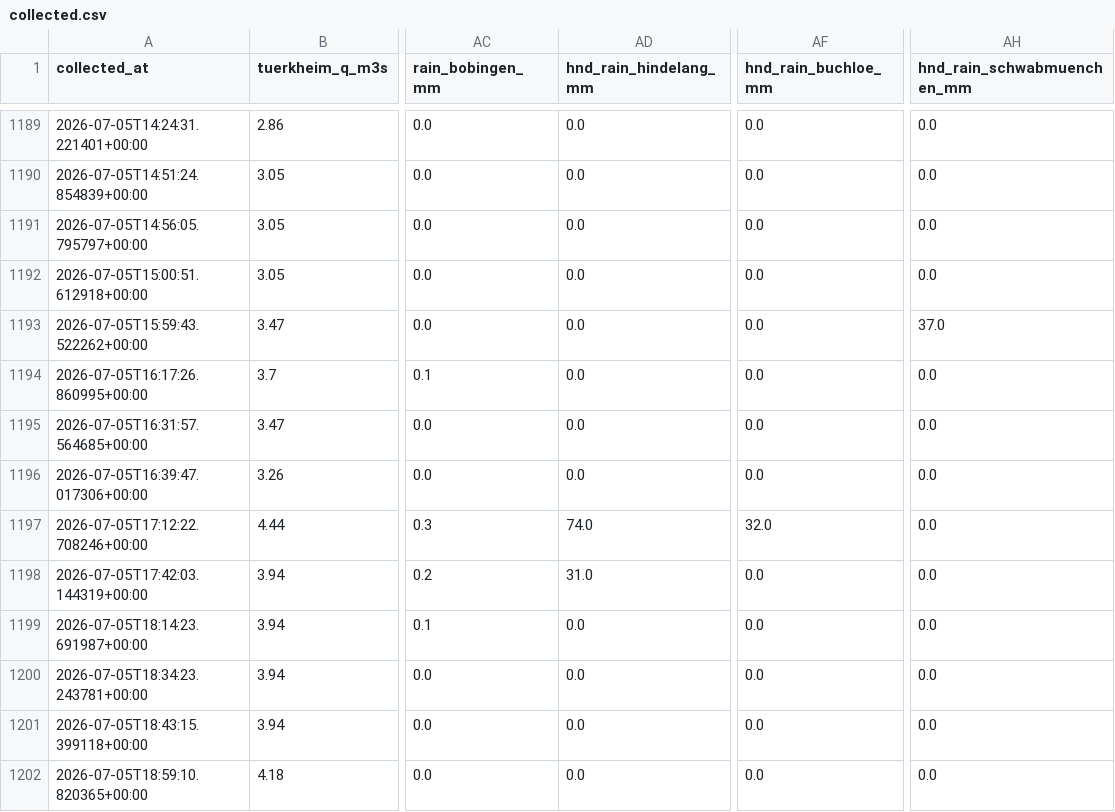
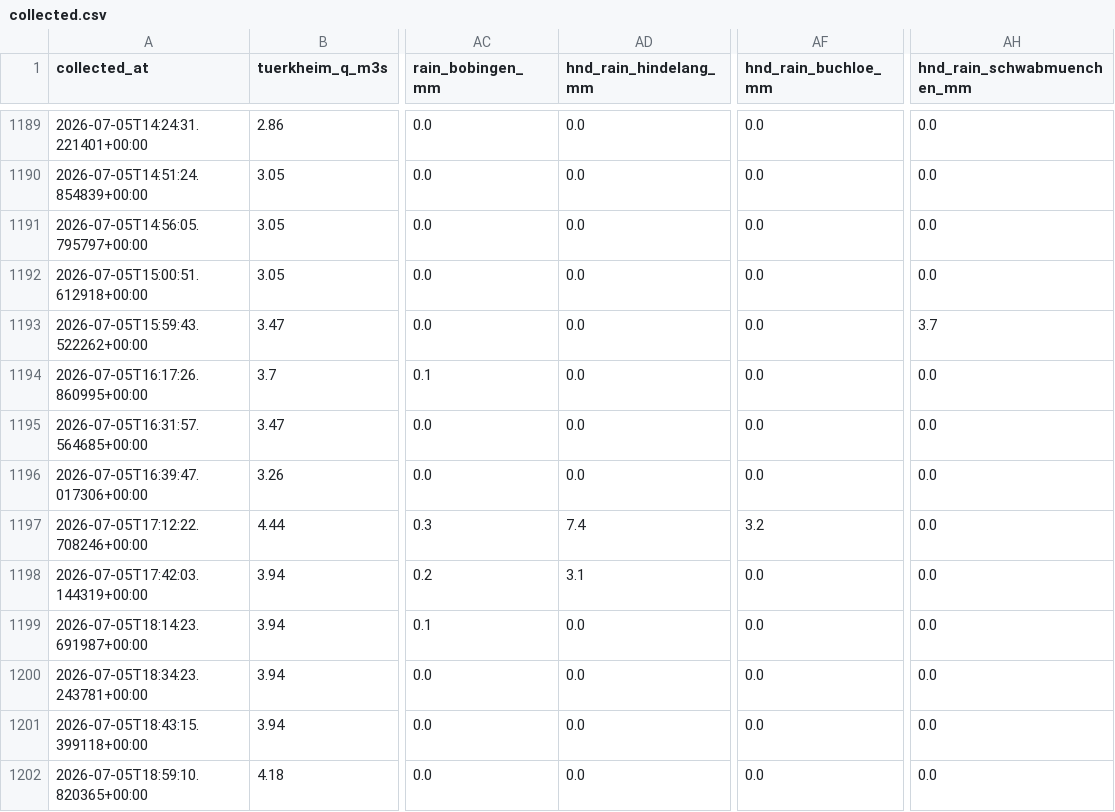
Before and after one commit to Bedaworo/surfwelle-data, a CSV file: data/collected.csv, drawn as a sheet; only a part is shown, gaps mark what is left out; the diff covers the shown part only; the diff names each change by its address in the sheet, - before the commit and + after, or states it on an @@ line.

```diff
--- a/data/collected.csv
+++ b/data/collected.csv
-AH1193 (hnd_rain_schwabmuenchen_mm): 37.0
+AH1193 (hnd_rain_schwabmuenchen_mm): 3.7
-AD1197 (hnd_rain_hindelang_mm): 74.0
+AD1197 (hnd_rain_hindelang_mm): 7.4
-AF1197 (hnd_rain_buchloe_mm): 32.0
+AF1197 (hnd_rain_buchloe_mm): 3.2
-AD1198 (hnd_rain_hindelang_mm): 31.0
+AD1198 (hnd_rain_hindelang_mm): 3.1
```
Also changed, not shown: 1 removed row and 15 edited cells elsewhere in this file.
